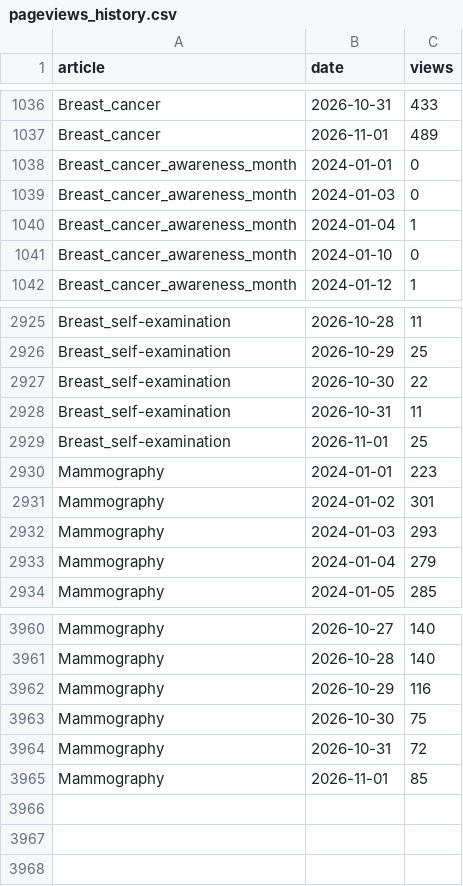
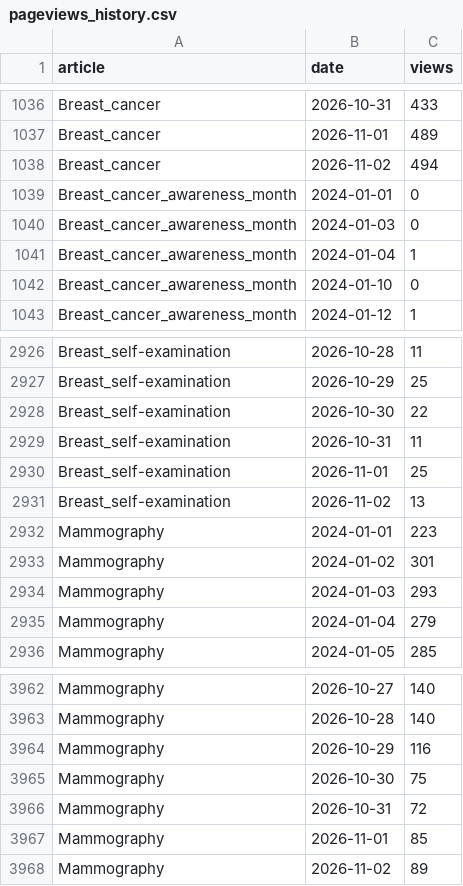
Before and after one commit to Favour-j/breast-cancer-awareness, a CSV file: data/raw/pageviews_history.csv, drawn as a sheet; only a part is shown, gaps mark what is left out.

```diff
--- a/data/raw/pageviews_history.csv
+++ b/data/raw/pageviews_history.csv
@@ -1037,2 +1037,3 @@ Breast_cancer,2026-10-31,433
 Breast_cancer,2026-11-01,489
+Breast_cancer,2026-11-02,494
 Breast_cancer_awareness_month,2024-01-01,0
@@ -2929,2 +2930,3 @@ Breast_self-examination,2026-10-31,11
 Breast_self-examination,2026-11-01,25
+Breast_self-examination,2026-11-02,13
 Mammography,2024-01-01,223
@@ -3965 +3967,2 @@ Mammography,2026-10-31,72
 Mammography,2026-11-01,85
+Mammography,2026-11-02,89
```
